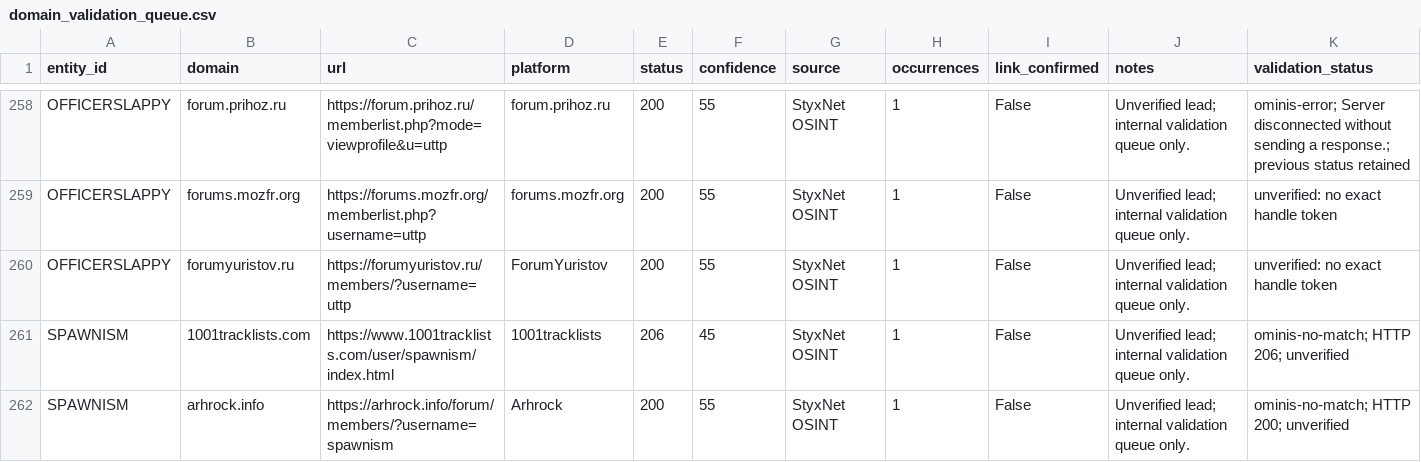
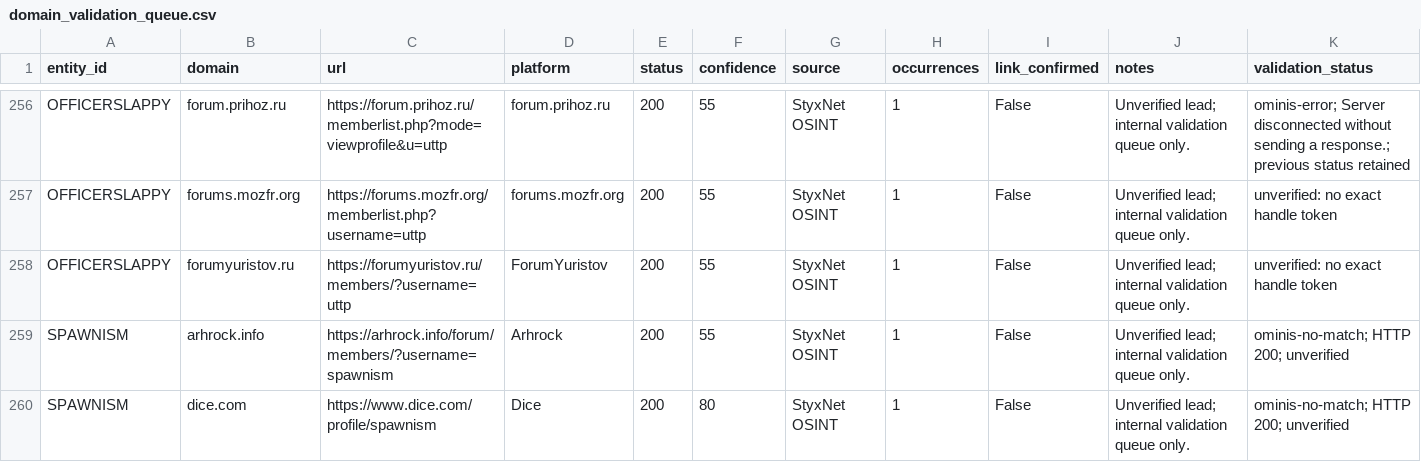
Before and after one commit to WinterGate-IC/UTTP, a CSV file: 18_ENTITY_MONITORING/domain_validation_queue.csv, drawn as a sheet; only a part is shown, gaps mark what is left out; the shorter side is filled out with more unchanged rows; rows hold the shown columns only; the diff covers the shown part only; the diff names each change by its address in the sheet, - before the commit and + after, or states it on an @@ line.

```diff
--- a/18_ENTITY_MONITORING/domain_validation_queue.csv
+++ b/18_ENTITY_MONITORING/domain_validation_queue.csv
-row 261: SPAWNISM | 1001tracklists.com | https://www.1001tracklists.com/user/spawnism/index.html | 1001tracklists | 206 | 45 | StyxNet OSINT | 1 | False | Unverified lead; internal validation queue only. | ominis-no-match; HTTP 206; unverified
```
Also changed, not shown: 4 removed rows elsewhere in this file, 00_READ_FIRST/MANIFEST.csv, 22_UTTP_DOMAINS/DOMAINS_REGISTER.csv, 25 other files.
